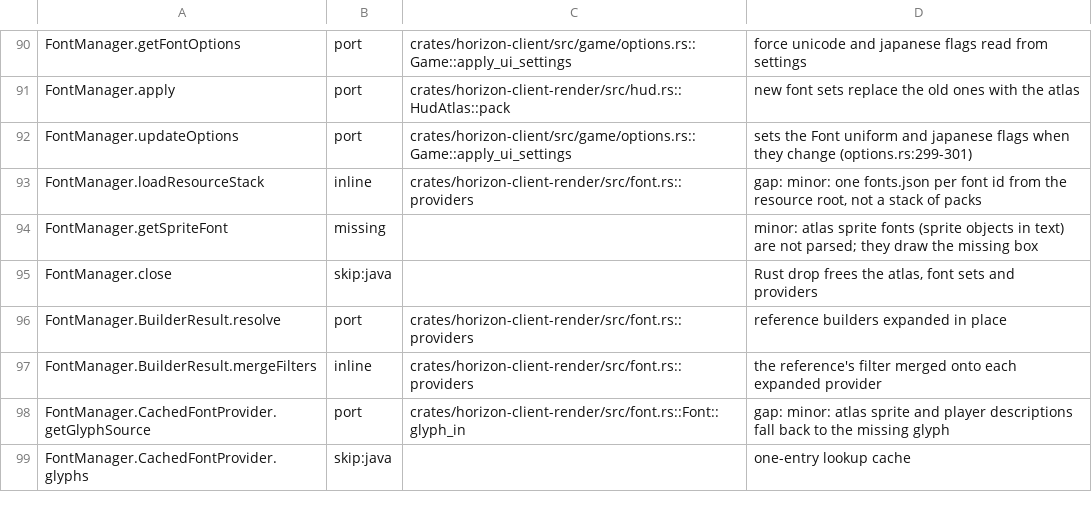
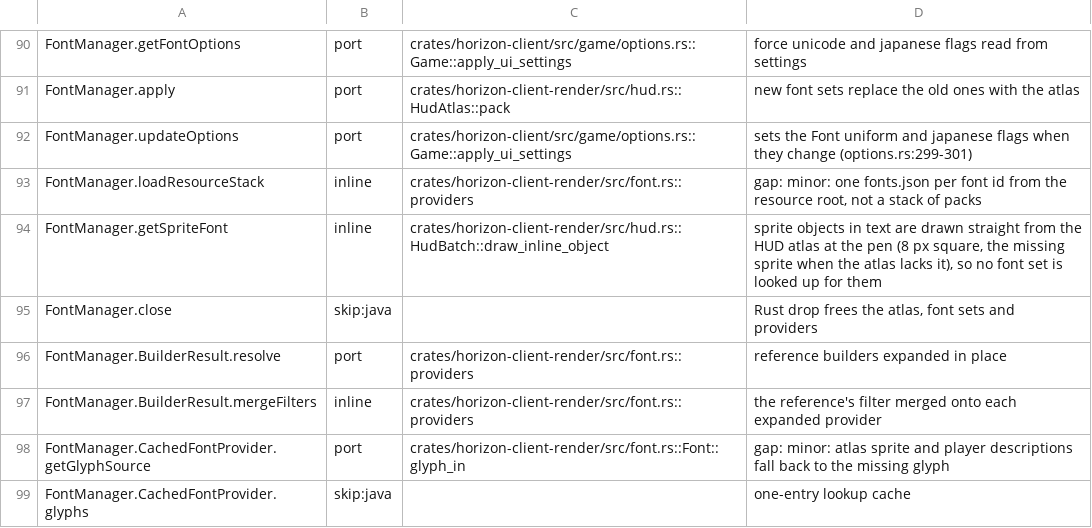
Before and after one commit to MSedgeMC/horizon, a TSV file: tools/port_map/client2-012.tsv, drawn as a sheet; only a part is shown, gaps mark what is left out.

Commit message:
Name where the cleared rows live

```diff
--- a/tools/port_map/client2-012.tsv
+++ b/tools/port_map/client2-012.tsv
@@ -93,3 +93,3 @@ FontManager.updateOptions	port	crates/horizon-client/src/game/options.rs::Game::
 FontManager.loadResourceStack	inline	crates/horizon-client-render/src/font.rs::providers	gap: minor: one fonts.json per font id from the resource root, not a stack of packs
-FontManager.getSpriteFont	missing		minor: atlas sprite fonts (sprite objects in text) are not parsed; they draw the missing box
+FontManager.getSpriteFont	inline	crates/horizon-client-render/src/hud.rs::HudBatch::draw_inline_object	sprite objects in text are drawn straight from the HUD atlas at the pen (8 px square, the missing sprite when the atlas lacks it), so no font set is looked up for them
 FontManager.close	skip:java		Rust drop frees the atlas, font sets and providers
```
